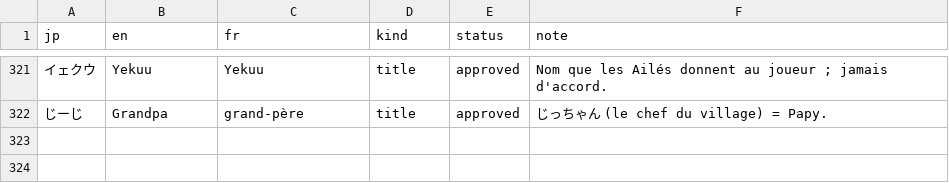
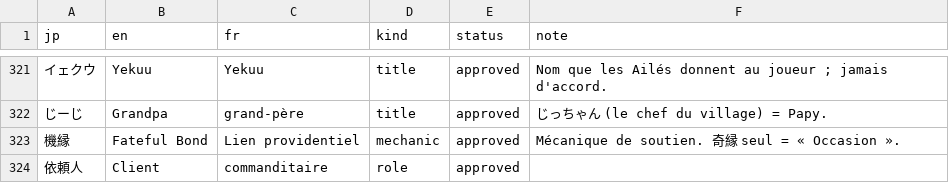
Before and after one commit to pedrokarim/azur-promilia-fr, a TSV file: fr/glossary.tsv, drawn as a sheet; only a part is shown, gaps mark what is left out; the diff names each change by its address in the sheet, - before the commit and + after, or states it on an @@ line.

```diff
--- a/fr/glossary.tsv
+++ b/fr/glossary.tsv
+row 323: 機縁 | Fateful Bond | Lien providentiel | mechanic | approved | Mécanique de soutien. 奇縁 seul = « Occasion ».
+row 324: 依頼人 | Client | commanditaire | role | approved
```
Also changed, not shown: 1 other file.
